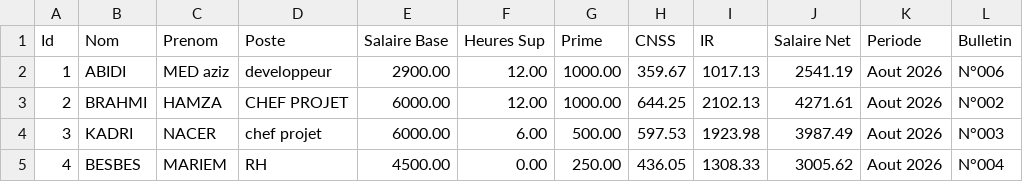
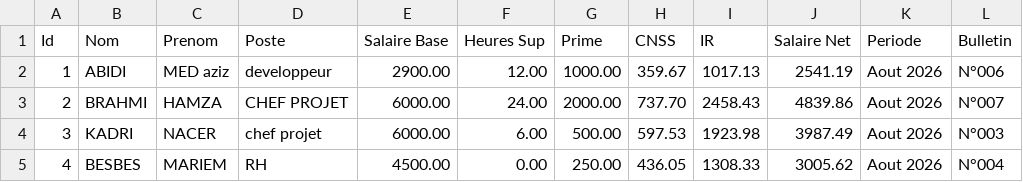
Before and after one commit to azizab-aziz/easysalaire, a CSV file: saves/employes.csv, drawn as a sheet.

```diff
--- a/saves/employes.csv
+++ b/saves/employes.csv
@@ -2,3 +2,3 @@ Id,Nom,Prenom,Poste,Salaire Base,Heures Sup,Prime,CNSS,IR,Salaire Net,Periode,Bu
 1,ABIDI,MED aziz,developpeur,2900.00,12.00,1000.00,359.67,1017.13,2541.19,Aout 2026,N°006
-2,BRAHMI,HAMZA,CHEF PROJET ,6000.00,12.00,1000.00,644.25,2102.13,4271.61,Aout 2026,N°002
+2,BRAHMI,HAMZA,CHEF PROJET ,6000.00,24.00,2000.00,737.70,2458.43,4839.86,Aout 2026,N°007
 3,KADRI , NACER,chef projet ,6000.00,6.00,500.00,597.53,1923.98,3987.49,Aout 2026,N°003
```
Also changed, not shown: 3 other files.
